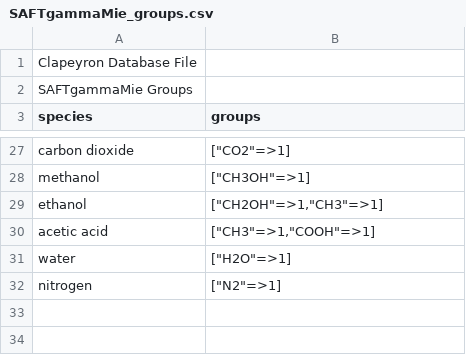
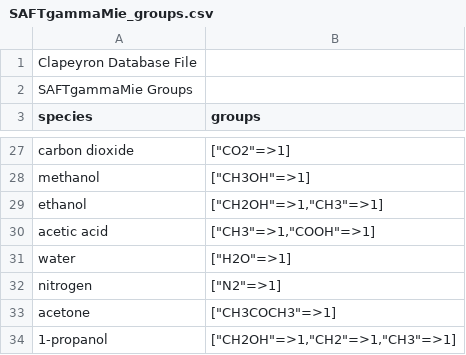
Before and after one commit to ClapeyronThermo/Clapeyron.jl, a CSV file: database/SAFT/SAFTgammaMie/SAFTgammaMie_groups.csv, drawn as a sheet; only a part is shown, gaps mark what is left out.

Commit message:
Minor Database updates

```diff
--- a/database/SAFT/SAFTgammaMie/SAFTgammaMie_groups.csv
+++ b/database/SAFT/SAFTgammaMie/SAFTgammaMie_groups.csv
@@ -32 +32,3 @@ water,"[""H2O""=>1]"
 nitrogen,"[""N2""=>1]"
+acetone,"[""CH3COCH3""=>1]"
+1-propanol,"[""CH2OH""=>1,""CH2""=>1,""CH3""=>1]"
```
Also changed, not shown: database/SAFT/PCSAFT/PCSAFT_like.csv, database/SAFT/PCSAFT/PCSAFT_unlike.csv, 4 other files.
